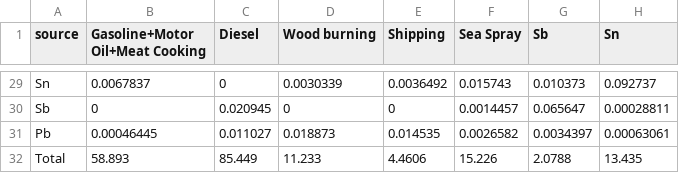
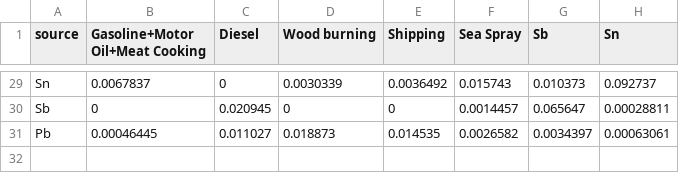
Before and after one commit to cn29/UFP, a CSV file: species_profile/data_files/LA.csv, drawn as a sheet; only a part is shown, gaps mark what is left out.

```diff
--- a/species_profile/data_files/LA.csv
+++ b/species_profile/data_files/LA.csv
@@ -31,2 +31 @@ Sb,0,0.020945,0,0,0.0014457,0.065647,0.00028811
 Pb,0.00046445,0.011027,0.018873,0.014535,0.0026582,0.0034397,0.00063061
-Total,58.893,85.449,11.233,4.4606,15.226,2.0788,13.435
```
Also changed, not shown: species_profile/data_files/EO.csv, species_profile/data_files/EO_pct.csv, 4 other files.
